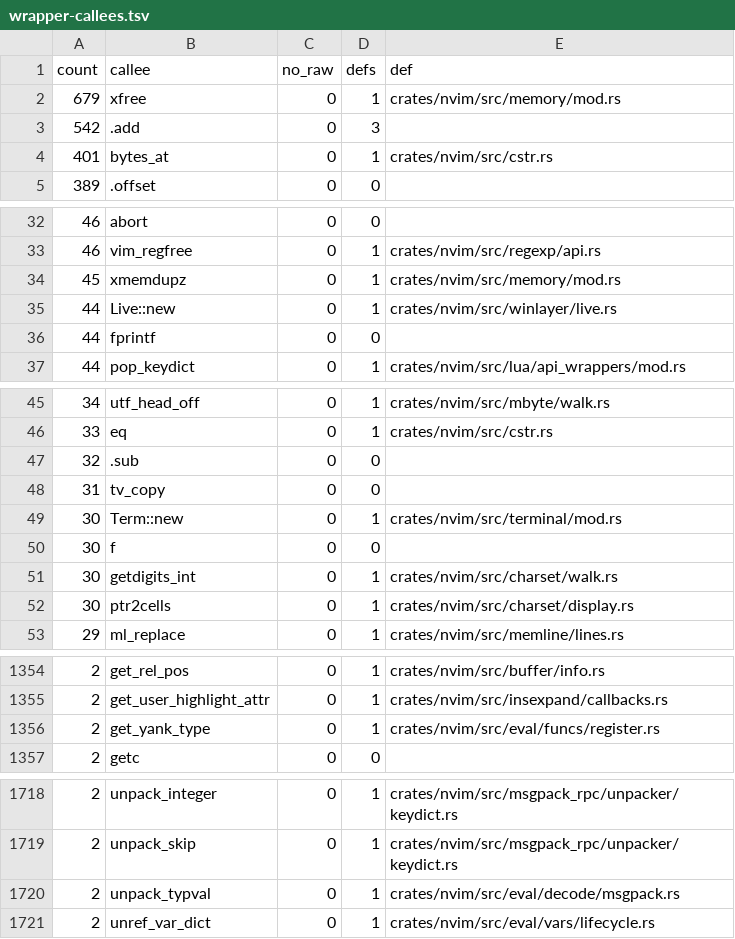
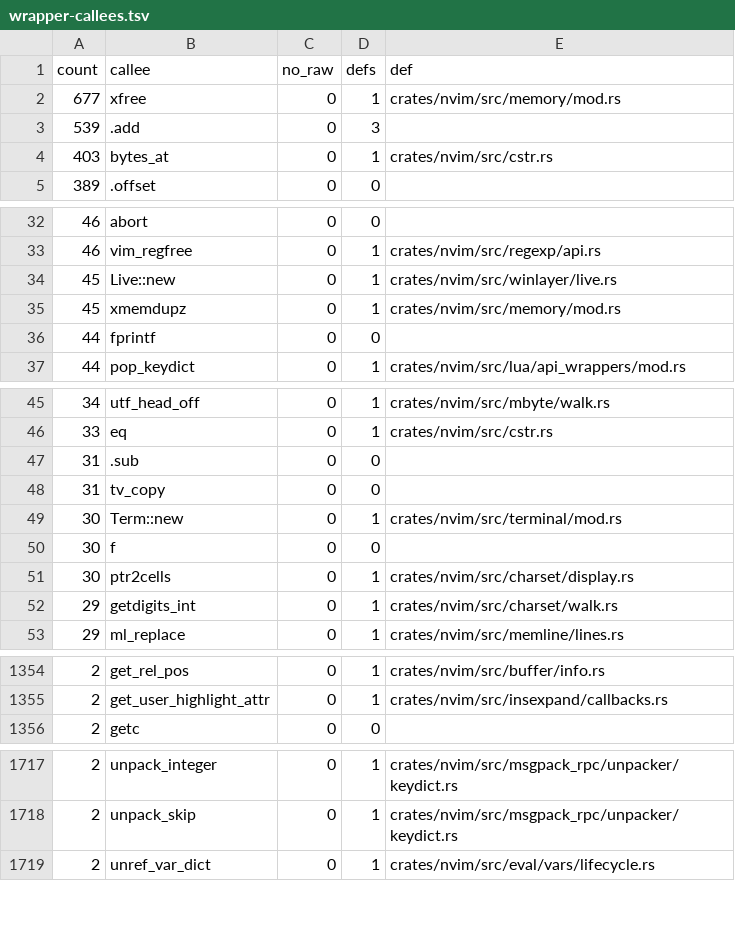
Before and after one commit to PsychoLlama/nvim.rs, a TSV file: metrics/wrapper-callees.tsv, drawn as a sheet; only a part is shown, gaps mark what is left out; the diff covers the shown part only.

Commit message:
Retire the last string cursors passed by pointer-to-pointer in eval
What was left of the `char **` family in the interpreter after the
function-name rewrite, each a cursor or an offset in disguise:

- `unpack_typval`/`mpack_parse_typval` (msgpack decoding) advanced a
  `const char **` and a `size_t *` together; they take `&mut &[u8]` now
  and move the slice on. `unpack_typval` lost its `unsafe`: nothing was
  left for a caller to promise. The `char **` stops at `mpack_parse`,
  the mpack core's own boundary. Callers: `msgpackparse()` (a Blob is
  walked as its own slice; a List's block as one built over the bytes
  read) and the ShaDa reader, which keeps its `at`/`left` pair.
- `get_yank_type` (`setreg()`'s `regtype` and options) walked a
  `&mut *const c_char`; it reads `text[*at]` and parses the block width
  itself, with `getdigits_int`'s "does not fit an int reads as 0".
- `find_var_ht`/`find_var_ht_dict` answered where the variable's name
  starts through a `const char **`; they answer the offset (0, or 2 past
  an `x:` prefix) beside the hashtab, and the five callers add it.
- `get_function_body`'s `line_to_free` slot is an `Option<XString>`, so
  the line a `:function` body read last is owned rather than freed by
  hand, and handing it to the command line when `endfunction | cmd`
  follows is a `take()`.

What remains with a `**` parameter in the interpreter is an out-slot,
not a cursor: `encode_vim_list_to_buf`'s `ret_buf`, `get_spellword`'s
`ret_word`, `tv_to_argv`'s `cmd` (and its `char **` argv answer), and
`testing/fails.rs`'s `tofree`.

Growth (`--allow-growth`): `bytes_at` 572 -> 574, the two strings
`setreg()` measured by walking now measured once at the top.

expr, vars and decode rows IDENTICAL; oldtest `test_registers
test_viminfo test_user_func` and functional `shada/`,
`msgpack_functions_spec`, `ctx_functions_spec` green.

```diff
--- a/metrics/wrapper-callees.tsv
+++ b/metrics/wrapper-callees.tsv
@@ -1,5 +1,5 @@
 count	callee	no_raw	defs	def
-679	xfree	0	1	crates/nvim/src/memory/mod.rs
-542	.add	0	3	
-401	bytes_at	0	1	crates/nvim/src/cstr.rs
+677	xfree	0	1	crates/nvim/src/memory/mod.rs
+539	.add	0	3	
+403	bytes_at	0	1	crates/nvim/src/cstr.rs
 389	.offset	0	0	
@@ -33,4 +33,4 @@ count	callee	no_raw	defs	def
 46	vim_regfree	0	1	crates/nvim/src/regexp/api.rs
+45	Live::new	0	1	crates/nvim/src/winlayer/live.rs
 45	xmemdupz	0	1	crates/nvim/src/memory/mod.rs
-44	Live::new	0	1	crates/nvim/src/winlayer/live.rs
 44	fprintf	0	0	
@@ -46,3 +46,3 @@ count	callee	no_raw	defs	def
 33	eq	0	1	crates/nvim/src/cstr.rs
-32	.sub	0	0	
+31	.sub	0	0	
 31	tv_copy	0	0	
@@ -50,4 +50,4 @@ count	callee	no_raw	defs	def
 30	f	0	0	
-30	getdigits_int	0	1	crates/nvim/src/charset/walk.rs
 30	ptr2cells	0	1	crates/nvim/src/charset/display.rs
+29	getdigits_int	0	1	crates/nvim/src/charset/walk.rs
 29	ml_replace	0	1	crates/nvim/src/memline/lines.rs
@@ -1355,3 +1355,2 @@ count	callee	no_raw	defs	def
 2	get_user_highlight_attr	0	1	crates/nvim/src/insexpand/callbacks.rs
-2	get_yank_type	0	1	crates/nvim/src/eval/funcs/register.rs
 2	getc	0	0	
@@ -1719,3 +1718,2 @@ count	callee	no_raw	defs	def
 2	unpack_skip	0	1	crates/nvim/src/msgpack_rpc/unpacker/keydict.rs
-2	unpack_typval	0	1	crates/nvim/src/eval/decode/msgpack.rs
 2	unref_var_dict	0	1	crates/nvim/src/eval/vars/lifecycle.rs
```
Also changed, not shown: 1 edited cell elsewhere in this file, metrics/finish-list.tsv, 12 other files.
